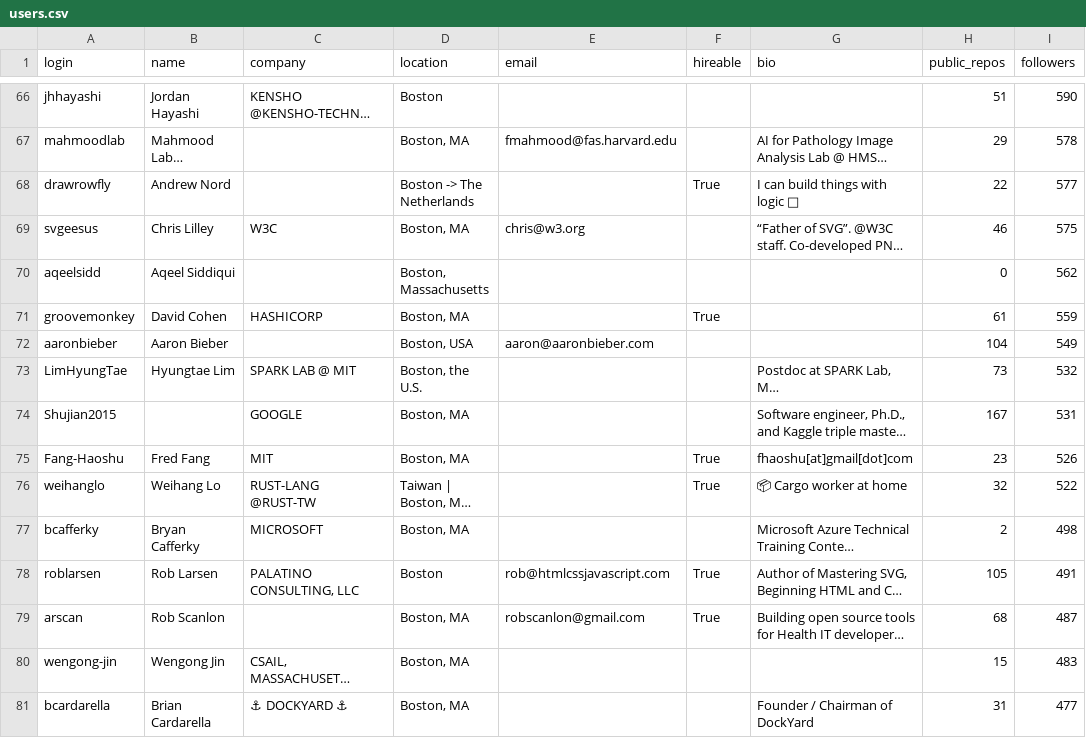
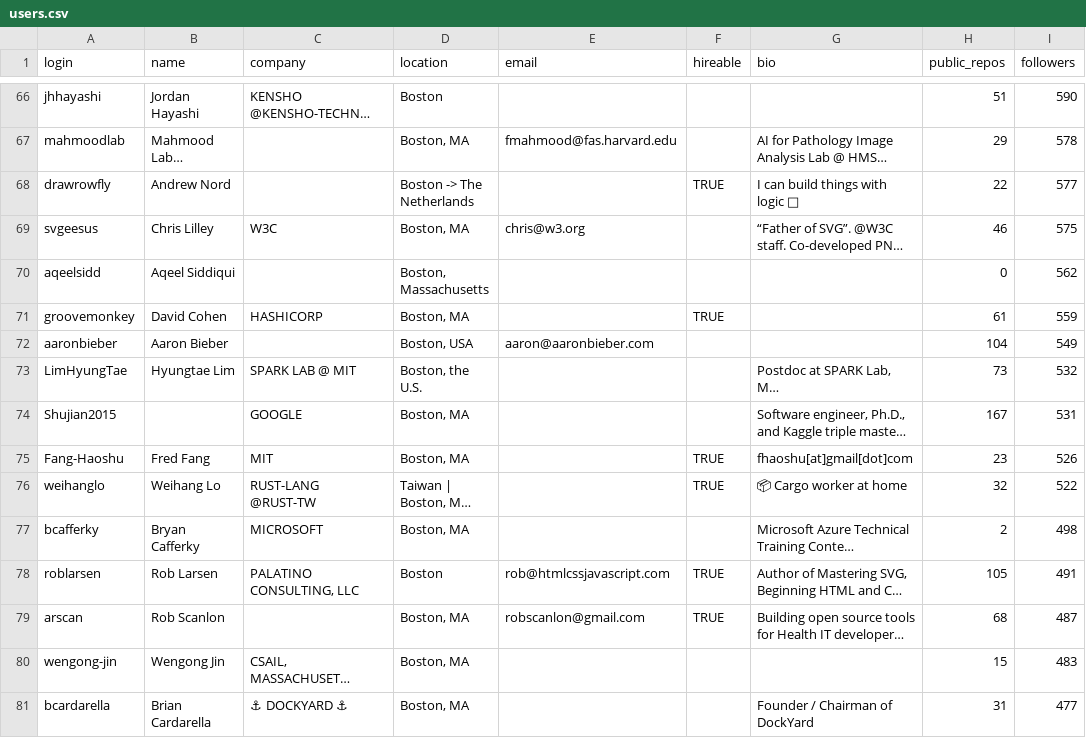
Before and after one commit to Pahel-03/tds_project1, a CSV file: users.csv, drawn as a sheet; only a part is shown, gaps mark what is left out; long unchanged cells end in …; the diff covers the shown part only; the diff names each change by its address in the sheet, - before the commit and + after, or states it on an @@ line.

Commit message:
Add files via upload

```diff
--- a/users.csv
+++ b/users.csv
-F68 (hireable): True
+F68 (hireable): TRUE
-F71 (hireable): True
+F71 (hireable): TRUE
-F75:F76 (hireable): True
+F75:F76 (hireable): TRUE
-F78:F79 (hireable): True
+F78:F79 (hireable): TRUE
```
Also changed, not shown: 1 added row and 22 edited cells elsewhere in this file.
